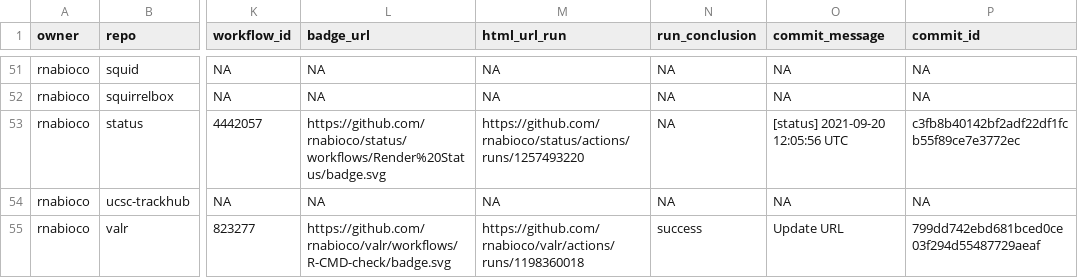
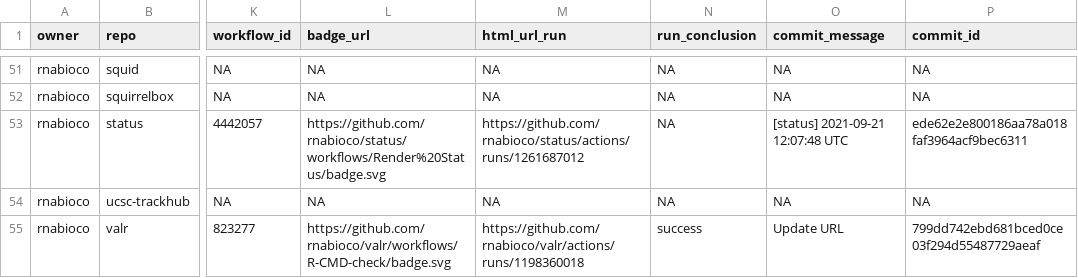
Before and after one commit to rnabioco/status, a CSV file: repos.csv, drawn as a sheet; only a part is shown, gaps mark what is left out; the diff names each change by its address in the sheet, - before the commit and + after, or states it on an @@ line.

```diff
--- a/repos.csv
+++ b/repos.csv
-M53 (html_url_run): https://github.com/rnabioco/status/actions/runs/1257493220
+M53 (html_url_run): https://github.com/rnabioco/status/actions/runs/1261687012
-O53 (commit_message): [status] 2021-09-20 12:05:56 UTC
+O53 (commit_message): [status] 2021-09-21 12:07:48 UTC
-P53 (commit_id): c3fb8b40142bf2adf22df1fcb55f89ce7e3772ec
+P53 (commit_id): ede62e2e800186aa78a018faf3964acf9bec6311
```
Also changed, not shown: 1 other file.
